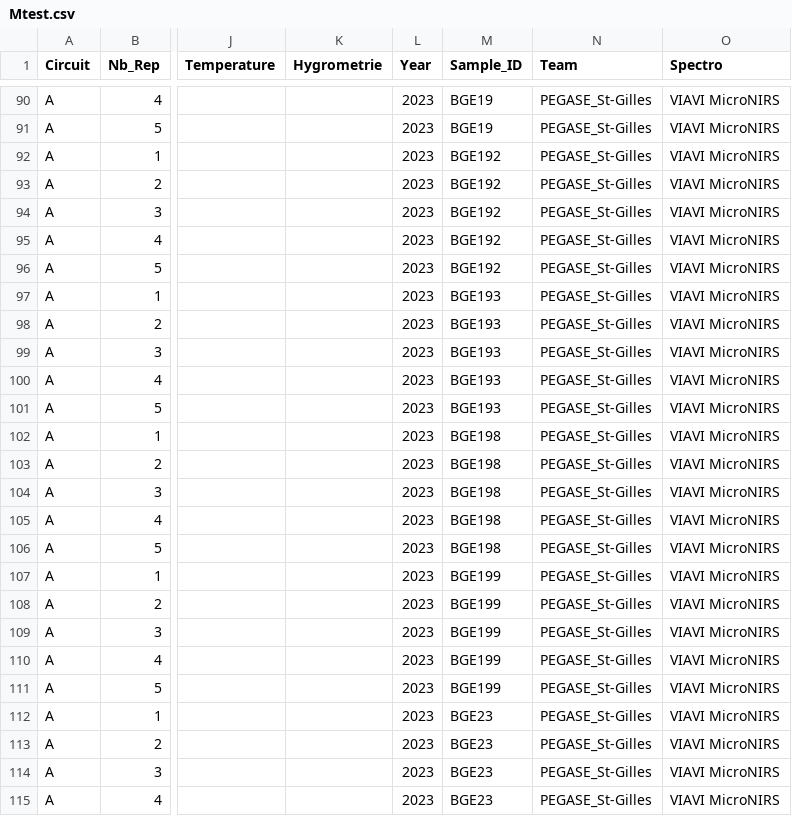
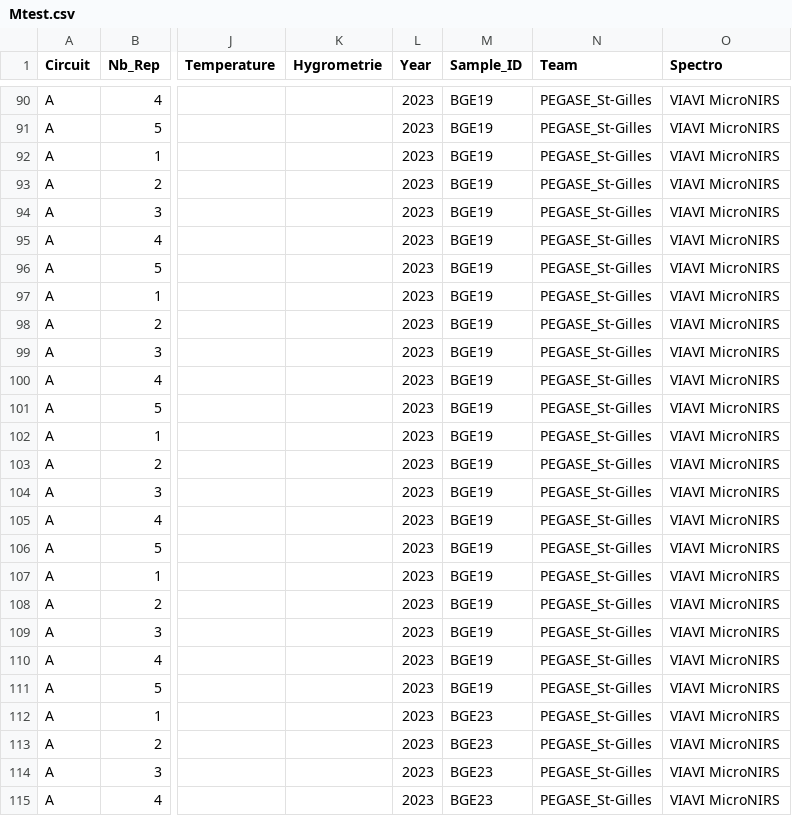
Before and after one commit to GBeurier/nirs4all, a CSV file: examples/sample_data/regression_2/Mtest.csv, drawn as a sheet; only a part is shown, gaps mark what is left out; the diff covers the shown part only; the diff names each change by its address in the sheet, - before the commit and + after, or states it on an @@ line.

```diff
--- a/examples/sample_data/regression_2/Mtest.csv
+++ b/examples/sample_data/regression_2/Mtest.csv
-M92:M96 (Sample_ID): BGE192
+M92:M96 (Sample_ID): BGE19
-M97:M101 (Sample_ID): BGE193
+M97:M101 (Sample_ID): BGE19
-M102:M106 (Sample_ID): BGE198
+M102:M106 (Sample_ID): BGE19
-M107:M111 (Sample_ID): BGE199
+M107:M111 (Sample_ID): BGE19
```
Also changed, not shown: 80 edited cells elsewhere in this file, examples/sample_data/regression_2/Mtrain.csv.
